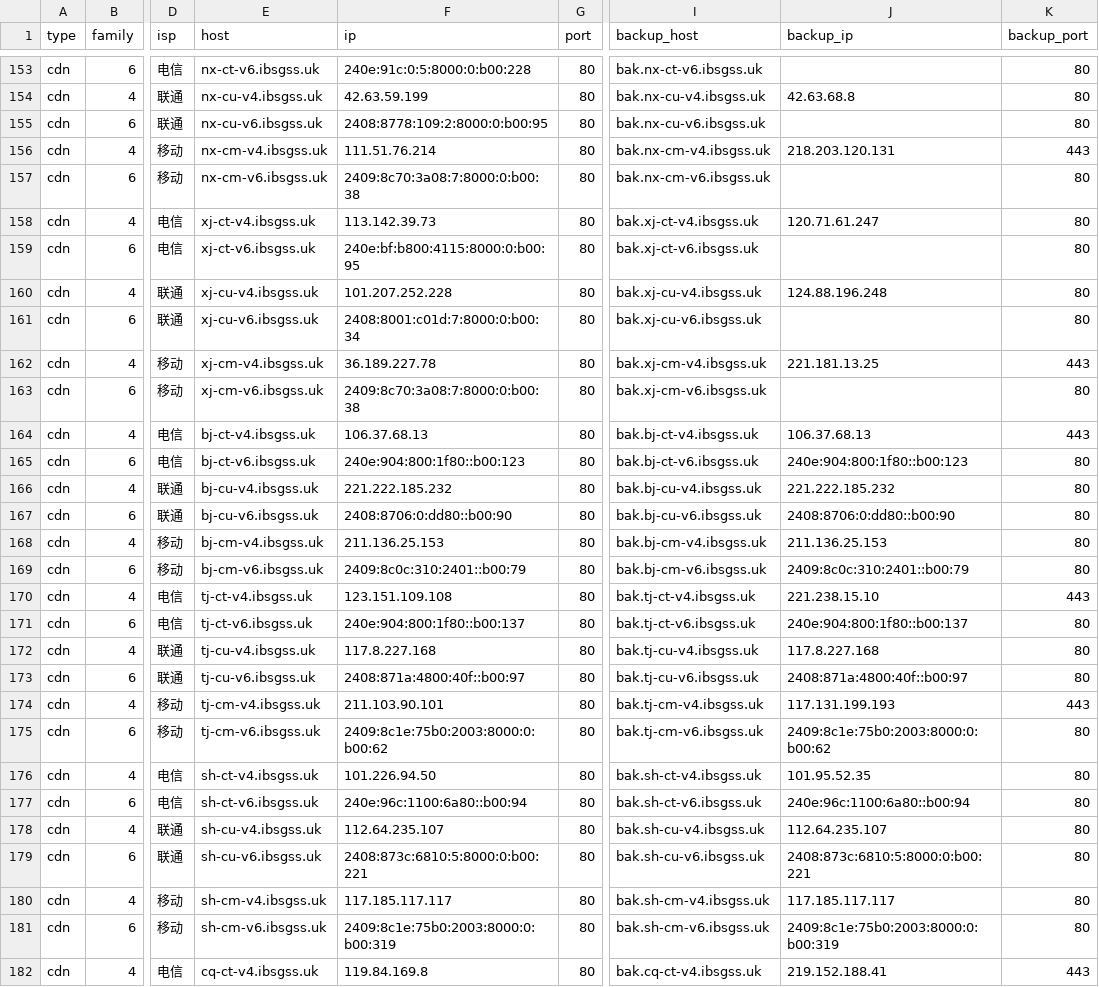
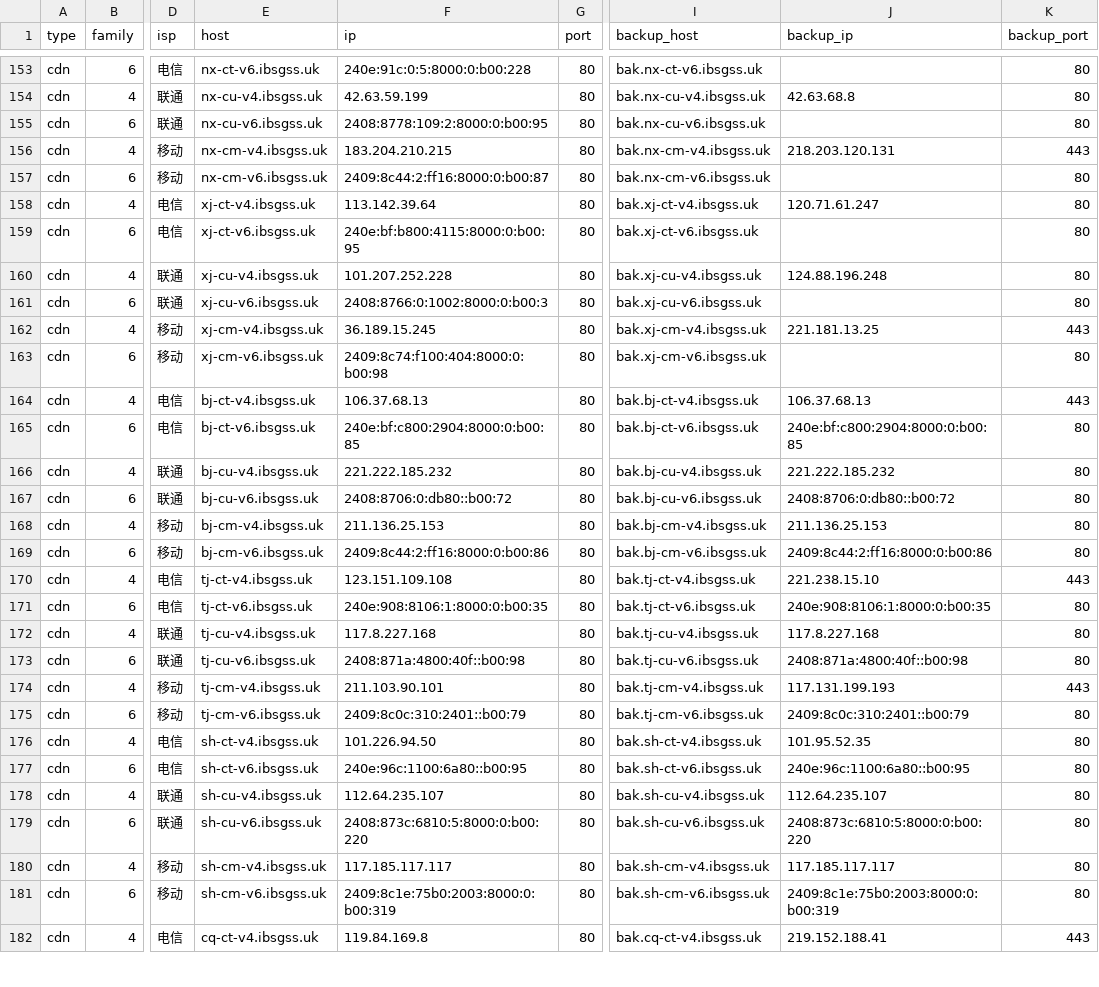
Before and after one commit to Tozward/TcpQuality, a TSV file: nodes/cdn.tsv, drawn as a sheet; only a part is shown, gaps mark what is left out; the diff covers the shown part only; the diff names each change by its address in the sheet, - before the commit and + after, or states it on an @@ line.

```diff
--- a/nodes/cdn.tsv
+++ b/nodes/cdn.tsv
-F156 (ip): 111.51.76.214
+F156 (ip): 183.204.210.215
-F157 (ip): 2409:8c70:3a08:7:8000:0:b00:38
+F157 (ip): 2409:8c44:2:ff16:8000:0:b00:87
-F158 (ip): 113.142.39.73
+F158 (ip): 113.142.39.64
-F161 (ip): 2408:8001:c01d:7:8000:0:b00:34
+F161 (ip): 2408:8766:0:1002:8000:0:b00:3
-F162 (ip): 36.189.227.78
+F162 (ip): 36.189.15.245
-F163 (ip): 2409:8c70:3a08:7:8000:0:b00:38
+F163 (ip): 2409:8c74:f100:404:8000:0:b00:98
-F165 (ip): 240e:904:800:1f80::b00:123
+F165 (ip): 240e:bf:c800:2904:8000:0:b00:85
-J165 (backup_ip): 240e:904:800:1f80::b00:123
+J165 (backup_ip): 240e:bf:c800:2904:8000:0:b00:85
-F167 (ip): 2408:8706:0:dd80::b00:90
+F167 (ip): 2408:8706:0:db80::b00:72
-J167 (backup_ip): 2408:8706:0:dd80::b00:90
+J167 (backup_ip): 2408:8706:0:db80::b00:72
-F169 (ip): 2409:8c0c:310:2401::b00:79
+F169 (ip): 2409:8c44:2:ff16:8000:0:b00:86
-J169 (backup_ip): 2409:8c0c:310:2401::b00:79
+J169 (backup_ip): 2409:8c44:2:ff16:8000:0:b00:86
-F171 (ip): 240e:904:800:1f80::b00:137
+F171 (ip): 240e:908:8106:1:8000:0:b00:35
-J171 (backup_ip): 240e:904:800:1f80::b00:137
+J171 (backup_ip): 240e:908:8106:1:8000:0:b00:35
-F173 (ip): 2408:871a:4800:40f::b00:97
+F173 (ip): 2408:871a:4800:40f::b00:98
-J173 (backup_ip): 2408:871a:4800:40f::b00:97
+J173 (backup_ip): 2408:871a:4800:40f::b00:98
-F175 (ip): 2409:8c1e:75b0:2003:8000:0:b00:62
+F175 (ip): 2409:8c0c:310:2401::b00:79
-J175 (backup_ip): 2409:8c1e:75b0:2003:8000:0:b00:62
+J175 (backup_ip): 2409:8c0c:310:2401::b00:79
-F177 (ip): 240e:96c:1100:6a80::b00:94
+F177 (ip): 240e:96c:1100:6a80::b00:95
-J177 (backup_ip): 240e:96c:1100:6a80::b00:94
+J177 (backup_ip): 240e:96c:1100:6a80::b00:95
-F179 (ip): 2408:873c:6810:5:8000:0:b00:221
+F179 (ip): 2408:873c:6810:5:8000:0:b00:220
-J179 (backup_ip): 2408:873c:6810:5:8000:0:b00:221
+J179 (backup_ip): 2408:873c:6810:5:8000:0:b00:220
```
Also changed, not shown: 78 edited cells elsewhere in this file, nodes/all.tsv, nodes/cernet.tsv, 3 other files.
